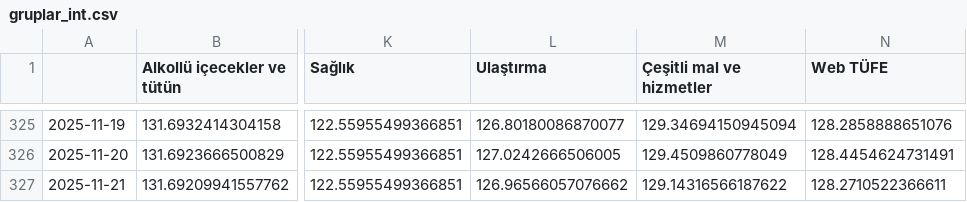
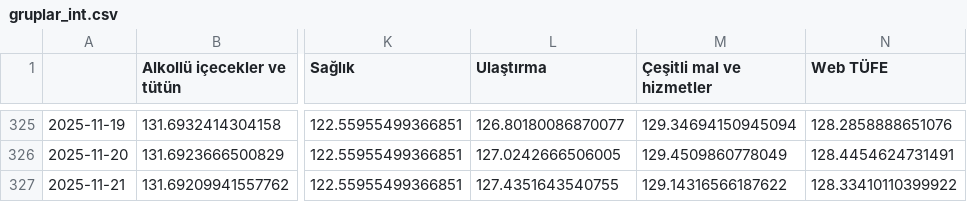
Before and after one commit to kaboya19/web-tufe-flask, a CSV file: gruplar_int.csv, drawn as a sheet; only a part is shown, gaps mark what is left out; the diff names each change by its address in the sheet, - before the commit and + after, or states it on an @@ line.

```diff
--- a/gruplar_int.csv
+++ b/gruplar_int.csv
-L327 (Ulaştırma): 126.96566057076662
+L327 (Ulaştırma): 127.4351643540755
-N327 (Web TÜFE): 128.2710522366611
+N327 (Web TÜFE): 128.33410110399922
```
Also changed, not shown: gruplaraylık.csv, harcama_grupları.csv, 11 other files.
